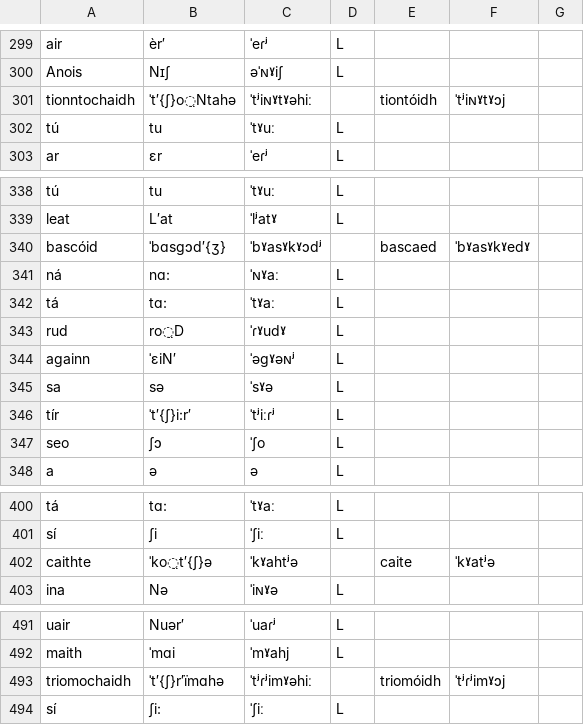
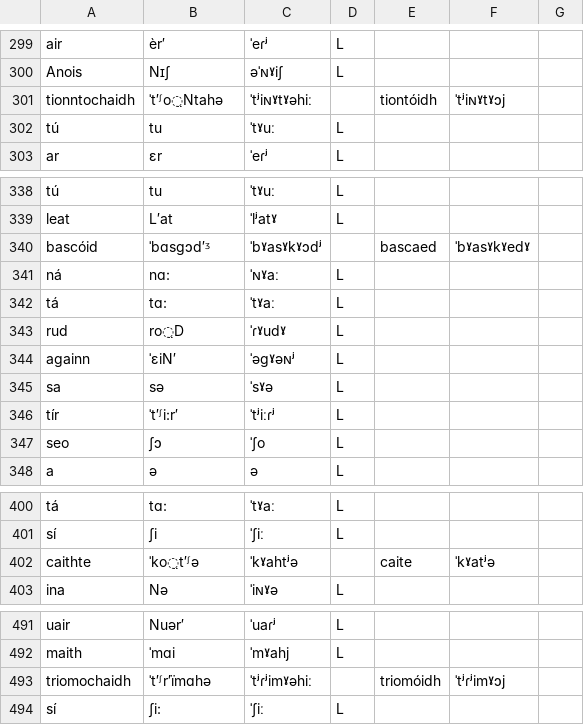
Before and after one commit to jimregan/notes, a TSV file: _drafts/Irish Texts from South West Donegal. - Sheet2.tsv, drawn as a sheet; only a part is shown, gaps mark what is left out; the diff covers the shown part only.

```diff
--- a/_drafts/Irish Texts from South West Donegal. - Sheet2.tsv
+++ b/_drafts/Irish Texts from South West Donegal. - Sheet2.tsv
@@ -300,3 +300,3 @@ air	èr′	ˈeɾʲ	L
 Anois	Nɪʃ	əˈɴˠiʃ	L			
-tionntochaidh	ˈt′{ʃ}o̤Ntahə	ˈtʲiɴˠtˠəhiː		tiontóidh	ˈtʲiɴˠtˠɔj	
+tionntochaidh	ˈt′ᶴo̤Ntahə	ˈtʲiɴˠtˠəhiː		tiontóidh	ˈtʲiɴˠtˠɔj	
 tú	tu	ˈtˠuː	L			
@@ -339,3 +339,3 @@ tú	tu	ˈtˠuː	L
 leat	L′at	ˈlʲatˠ	L			
-bascóid	ˈbɑsgɔd′{ʒ}	ˈbˠasˠkˠɔdʲ		bascaed	ˈbˠasˠkˠedˠ	
+bascóid	ˈbɑsgɔd′ᶾ	ˈbˠasˠkˠɔdʲ		bascaed	ˈbˠasˠkˠedˠ	
 ná	nɑ:	ˈɴˠaː	L			
@@ -345,3 +345,3 @@ againn	ˈεiΝ′	ˈəgˠəɴʲ	L
 sa	sə	ˈsˠə	L			
-tír	ˈt′{ʃ}i:r′	ˈtʲiːɾʲ	L			
+tír	ˈt′ᶴi:r′	ˈtʲiːɾʲ	L			
 seo	ʃɔ	ˈʃo	L			
@@ -401,3 +401,3 @@ tá	tɑ:	ˈtˠaː	L
 sí	ʃi	ˈʃiː	L			
-caithte	ˈko̤t′{ʃ}ə	ˈkˠahtʲə		caite	ˈkˠatʲə	
+caithte	ˈko̤t′ᶴə	ˈkˠahtʲə		caite	ˈkˠatʲə	
 ina	Nə	ˈiɴˠə	L			
@@ -492,3 +492,3 @@ uair	Nuər′	ˈuaɾʲ	L
 maith	ˈmɑi	ˈmˠahj	L			
-triomochaidh	ˈt′{ʃ}r′ïmɑhə	ˈtʲɾʲimˠəhiː		triomóidh	ˈtʲɾʲimˠɔj	
+triomochaidh	ˈt′ᶴr′ïmɑhə	ˈtʲɾʲimˠəhiː		triomóidh	ˈtʲɾʲimˠɔj	
 sí	ʃi:	ˈʃiː	L			
```
Also changed, not shown: 6 edited cells elsewhere in this file, _drafts/Irish Texts from South West Donegal. - Sheet1.tsv.
